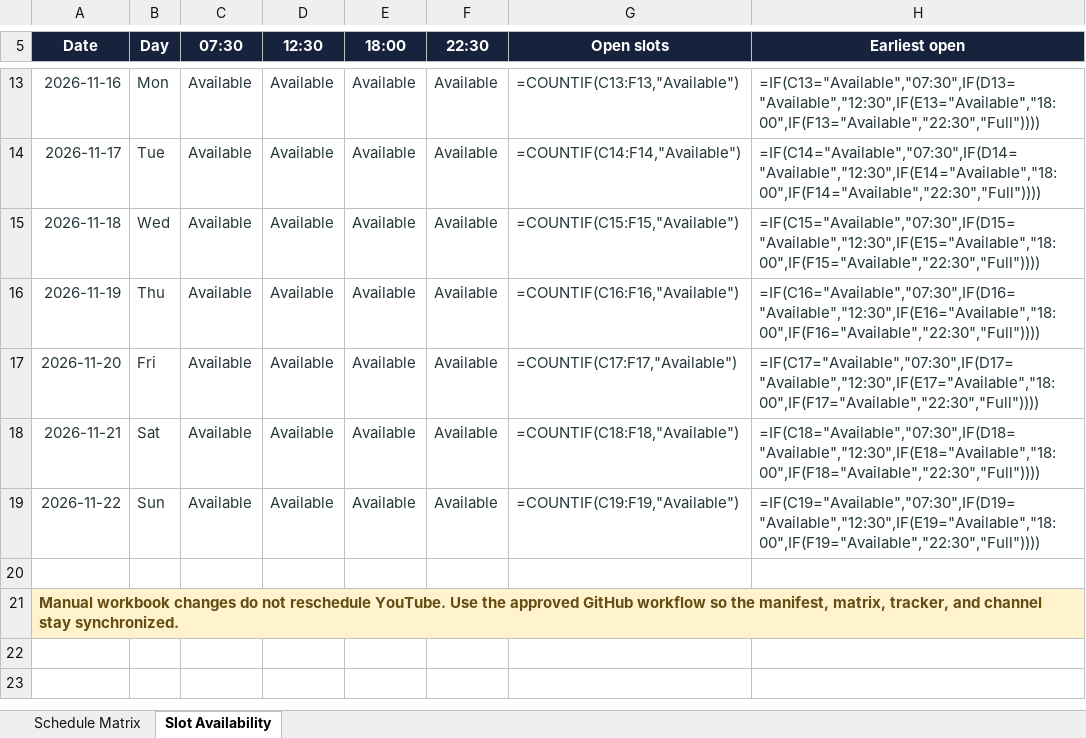
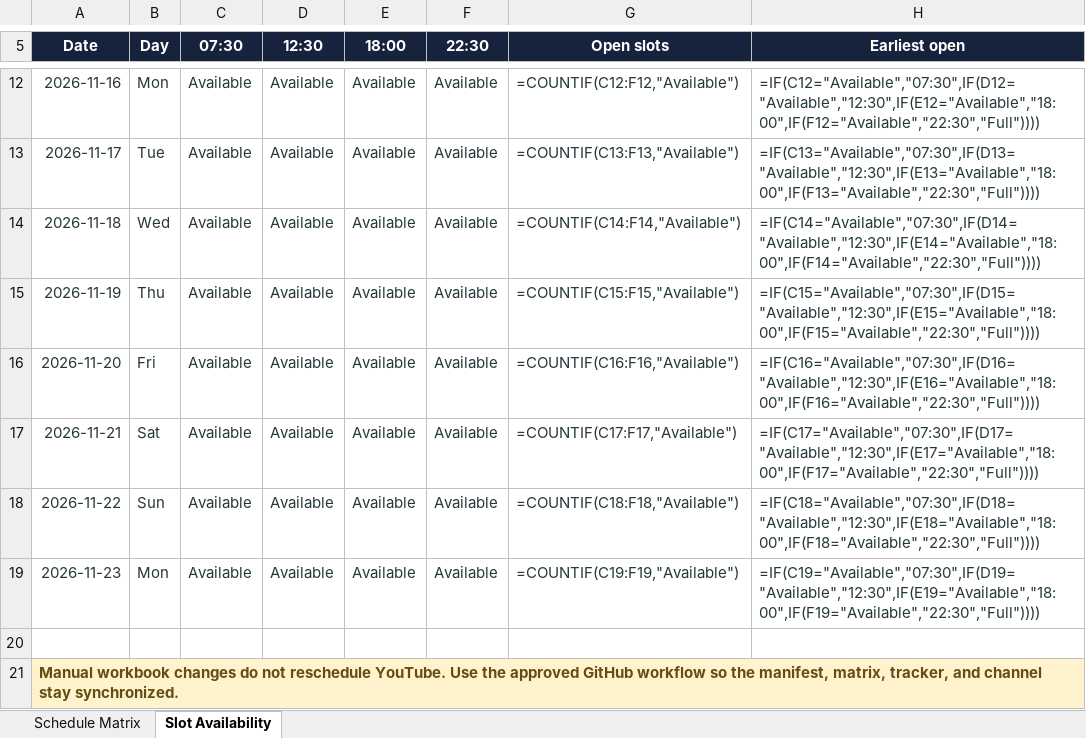
Before and after one commit to Indusvalley7/talkivana-automation, an Excel workbook: tracker/publishing_schedule.xlsx, sheet Slot Availability, drawn as a sheet; only a part is shown, gaps mark what is left out; values as stored, in another font and other column widths than the file's, no borders; formulas without a stored value are shown as written; conditional formats not drawn; addresses are those after the commit; the diff covers the shown part only; the diff names each change by its address in the sheet, - before the commit and + after, or states it on an @@ line.

```diff
--- a/tracker/publishing_schedule.xlsx (sheet Slot Availability)
+++ b/tracker/publishing_schedule.xlsx (sheet Slot Availability)
-G12 (Open slots): =COUNTIF(C13:F13,"Available")
+G12 (Open slots): =COUNTIF(C12:F12,"Available")
-H12 (Earliest open): =IF(C13="Available","07:30",IF(D13="Available","12:30",IF(E13="Available","18:00",IF(F13="Available","22:30","Full"))))
+H12 (Earliest open): =IF(C12="Available","07:30",IF(D12="Available","12:30",IF(E12="Available","18:00",IF(F12="Available","22:30","Full"))))
-G13 (Open slots): =COUNTIF(C14:F14,"Available")
+G13 (Open slots): =COUNTIF(C13:F13,"Available")
-H13 (Earliest open): =IF(C14="Available","07:30",IF(D14="Available","12:30",IF(E14="Available","18:00",IF(F14="Available","22:30","Full"))))
+H13 (Earliest open): =IF(C13="Available","07:30",IF(D13="Available","12:30",IF(E13="Available","18:00",IF(F13="Available","22:30","Full"))))
-G14 (Open slots): =COUNTIF(C15:F15,"Available")
+G14 (Open slots): =COUNTIF(C14:F14,"Available")
-H14 (Earliest open): =IF(C15="Available","07:30",IF(D15="Available","12:30",IF(E15="Available","18:00",IF(F15="Available","22:30","Full"))))
+H14 (Earliest open): =IF(C14="Available","07:30",IF(D14="Available","12:30",IF(E14="Available","18:00",IF(F14="Available","22:30","Full"))))
-G15 (Open slots): =COUNTIF(C16:F16,"Available")
+G15 (Open slots): =COUNTIF(C15:F15,"Available")
-H15 (Earliest open): =IF(C16="Available","07:30",IF(D16="Available","12:30",IF(E16="Available","18:00",IF(F16="Available","22:30","Full"))))
+H15 (Earliest open): =IF(C15="Available","07:30",IF(D15="Available","12:30",IF(E15="Available","18:00",IF(F15="Available","22:30","Full"))))
-G16 (Open slots): =COUNTIF(C17:F17,"Available")
+G16 (Open slots): =COUNTIF(C16:F16,"Available")
-H16 (Earliest open): =IF(C17="Available","07:30",IF(D17="Available","12:30",IF(E17="Available","18:00",IF(F17="Available","22:30","Full"))))
+H16 (Earliest open): =IF(C16="Available","07:30",IF(D16="Available","12:30",IF(E16="Available","18:00",IF(F16="Available","22:30","Full"))))
-G17 (Open slots): =COUNTIF(C18:F18,"Available")
+G17 (Open slots): =COUNTIF(C17:F17,"Available")
-H17 (Earliest open): =IF(C18="Available","07:30",IF(D18="Available","12:30",IF(E18="Available","18:00",IF(F18="Available","22:30","Full"))))
+H17 (Earliest open): =IF(C17="Available","07:30",IF(D17="Available","12:30",IF(E17="Available","18:00",IF(F17="Available","22:30","Full"))))
-G18 (Open slots): =COUNTIF(C19:F19,"Available")
+G18 (Open slots): =COUNTIF(C18:F18,"Available")
-H18 (Earliest open): =IF(C19="Available","07:30",IF(D19="Available","12:30",IF(E19="Available","18:00",IF(F19="Available","22:30","Full"))))
+H18 (Earliest open): =IF(C18="Available","07:30",IF(D18="Available","12:30",IF(E18="Available","18:00",IF(F18="Available","22:30","Full"))))
+row 19: 2026-11-23 | Mon | Available | Available | Available | Available | =COUNTIF(C19:F19,"Available") | =IF(C19="Available","07:30",IF(D19="Available","12:30",IF(E19="Available","18:00",IF(F19="Available","22:30","Full"))))
```
Also changed, not shown: 1 removed row and 12 edited cells elsewhere in this sheet, sheet Schedule Matrix.
